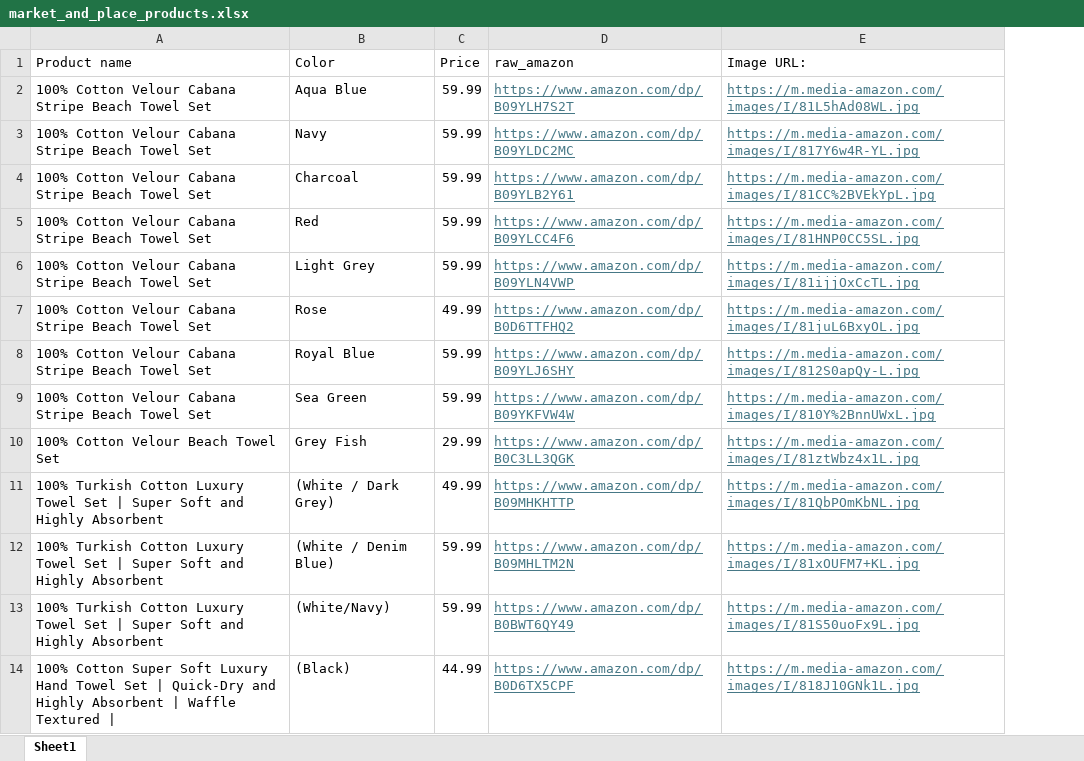
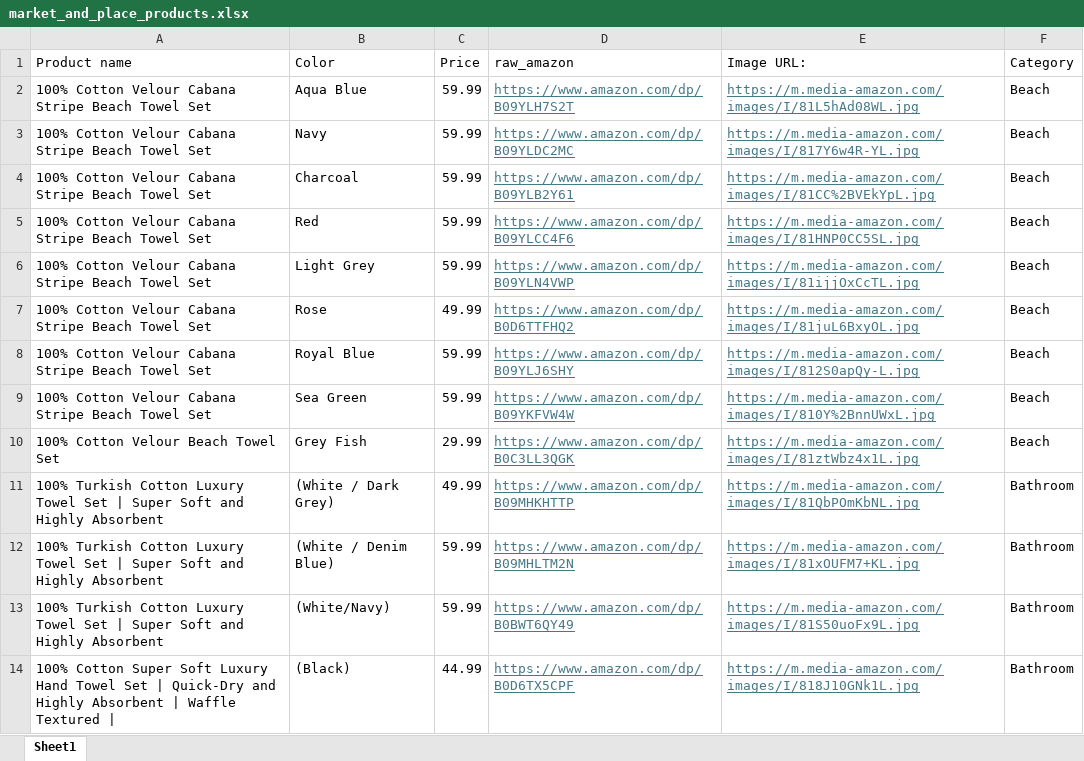
Before and after one commit to markflamand9-source/marketplace-ai-visualizer, an Excel workbook: market_and_place_products.xlsx, sheet Sheet1, drawn as a sheet; only a part is shown; values as stored, in another font and other column widths than the file's, no borders; the diff names each change by its address in the sheet, - before the commit and + after, or states it on an @@ line.

Commit message:
Add files via upload

```diff
--- a/market_and_place_products.xlsx (sheet Sheet1)
+++ b/market_and_place_products.xlsx (sheet Sheet1)
+column F (Category), rows 2-14: Beach | Beach | Beach | Beach | Beach | Beach | Beach | Beach | Beach | Bathroom | Bathroom | Bathroom | Bathroom
```
